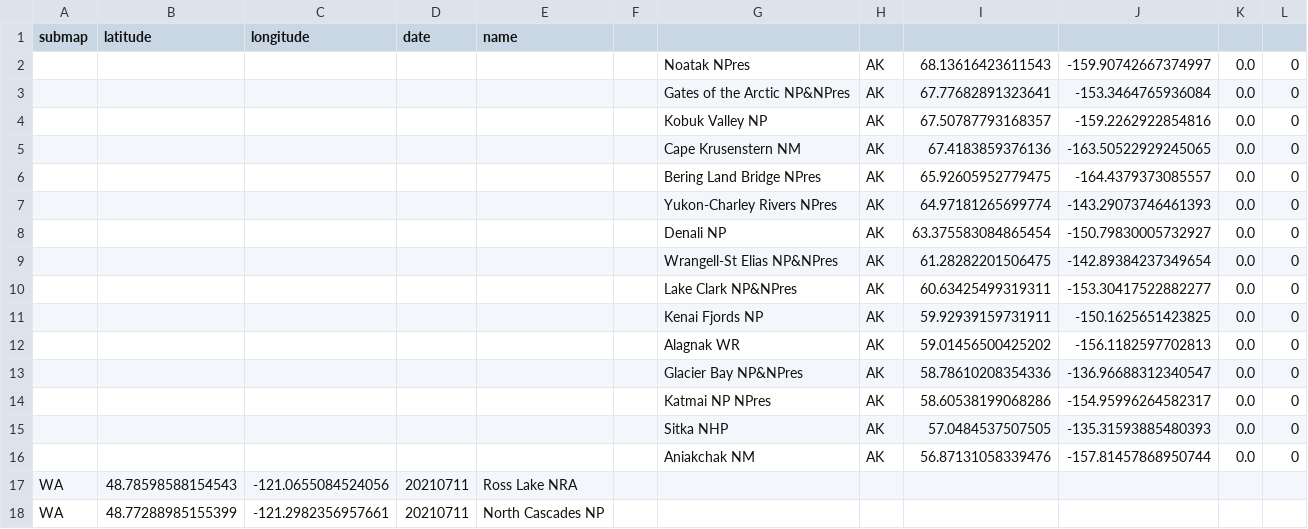
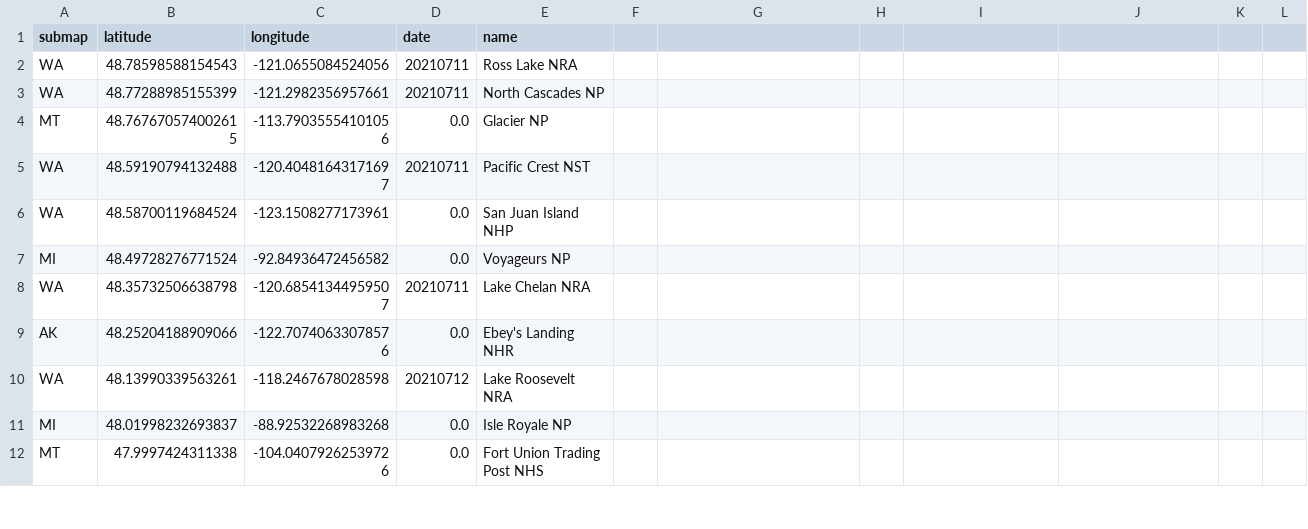
Before and after one commit to cgrundman/travel-map-visualization, a CSV file: us/locations.csv, drawn as a sheet; only a part is shown; the shorter side is filled out with more unchanged rows; the diff covers the shown part only.

```diff
--- a/us/locations.csv
+++ b/us/locations.csv
@@ -2,16 +2 @@ submap,latitude,longitude,date,name,,,,,,,,
-,,,,,,Noatak NPres,AK,68.13616423611543,-159.90742667374997,0.0,0
-,,,,,,Gates of the Arctic NP&NPres,AK,67.77682891323641,-153.3464765936084,0.0,0
-,,,,,,Kobuk Valley NP,AK,67.50787793168357,-159.2262922854816,0.0,0
-,,,,,,Cape Krusenstern NM,AK,67.4183859376136,-163.50522929245065,0.0,0
-,,,,,,Bering Land Bridge NPres,AK,65.92605952779475,-164.4379373085557,0.0,0
-,,,,,,Yukon-Charley Rivers NPres,AK,64.97181265699774,-143.29073746461393,0.0,0
-,,,,,,Denali NP,AK,63.375583084865454,-150.79830005732927,0.0,0
-,,,,,,Wrangell-St Elias NP&NPres,AK,61.28282201506475,-142.89384237349654,0.0,0
-,,,,,,Lake Clark NP&NPres,AK,60.63425499319311,-153.30417522882277,0.0,0
-,,,,,,Kenai Fjords NP,AK,59.92939159731911,-150.1625651423825,0.0,0
-,,,,,,Alagnak WR,AK,59.01456500425202,-156.1182597702813,0.0,0
-,,,,,,Glacier Bay NP&NPres,AK,58.78610208354336,-136.96688312340547,0.0,0
-,,,,,,Katmai NP NPres,AK,58.60538199068286,-154.95996264582317,0.0,0
-,,,,,,Sitka NHP,AK,57.0484537507505,-135.31593885480393,0.0,0
-,,,,,,Aniakchak NM,AK,56.87131058339476,-157.81457868950744,0.0,0
 WA,48.78598588154543,-121.0655084524056,20210711,Ross Lake NRA
```
Also changed, not shown: 17 removed rows elsewhere in this file, 2 other files.
